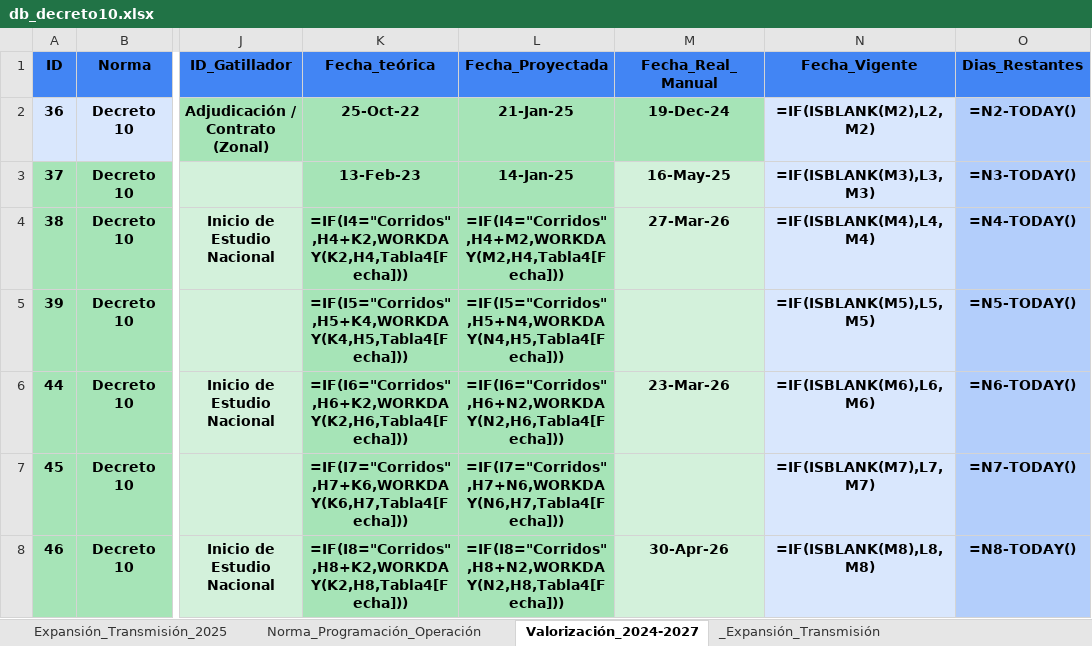
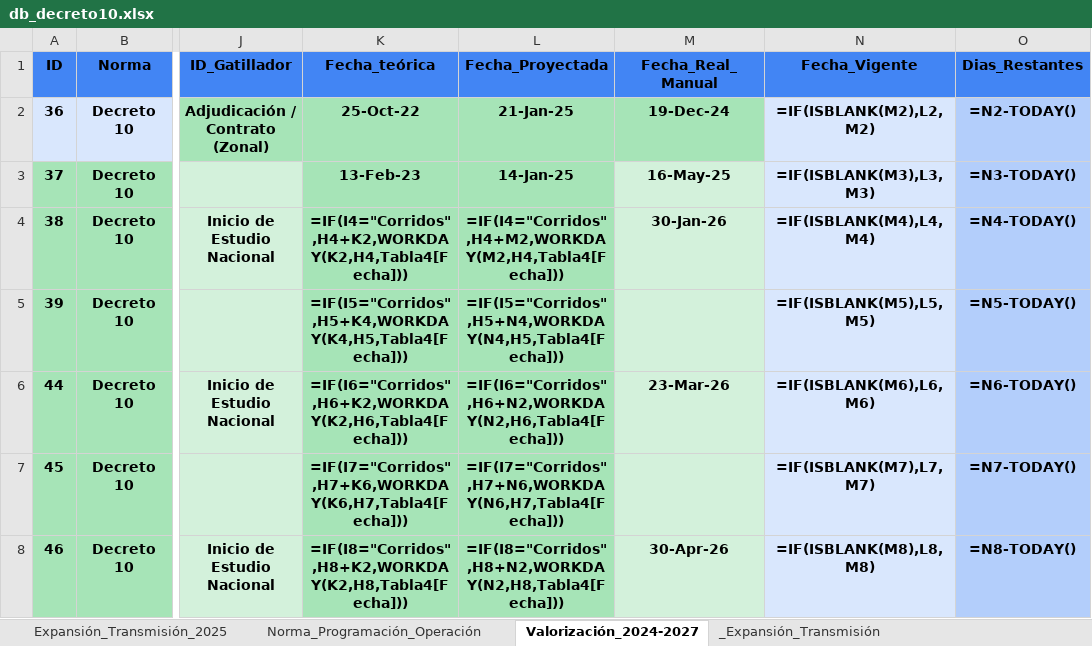
Before and after one commit to jmeneses-ctrl/Linea-de-tiempo, an Excel workbook: db_decreto10.xlsx, sheet Valorización_2024-2027, drawn as a sheet; only a part is shown, gaps mark what is left out; values as stored, in another font and other column widths than the file's, no borders; formulas without a stored value are shown as written; table styles not drawn; the diff names each change by its address in the sheet, - before the commit and + after, or states it on an @@ line.

Commit message:
Update Manual Data Valorización_2024-2027 - 19:14

```diff
--- a/db_decreto10.xlsx (sheet Valorización_2024-2027)
+++ b/db_decreto10.xlsx (sheet Valorización_2024-2027)
-M4 (Fecha_Real_Manual): 27-Mar-26
+M4 (Fecha_Real_Manual): 30-Jan-26
```
